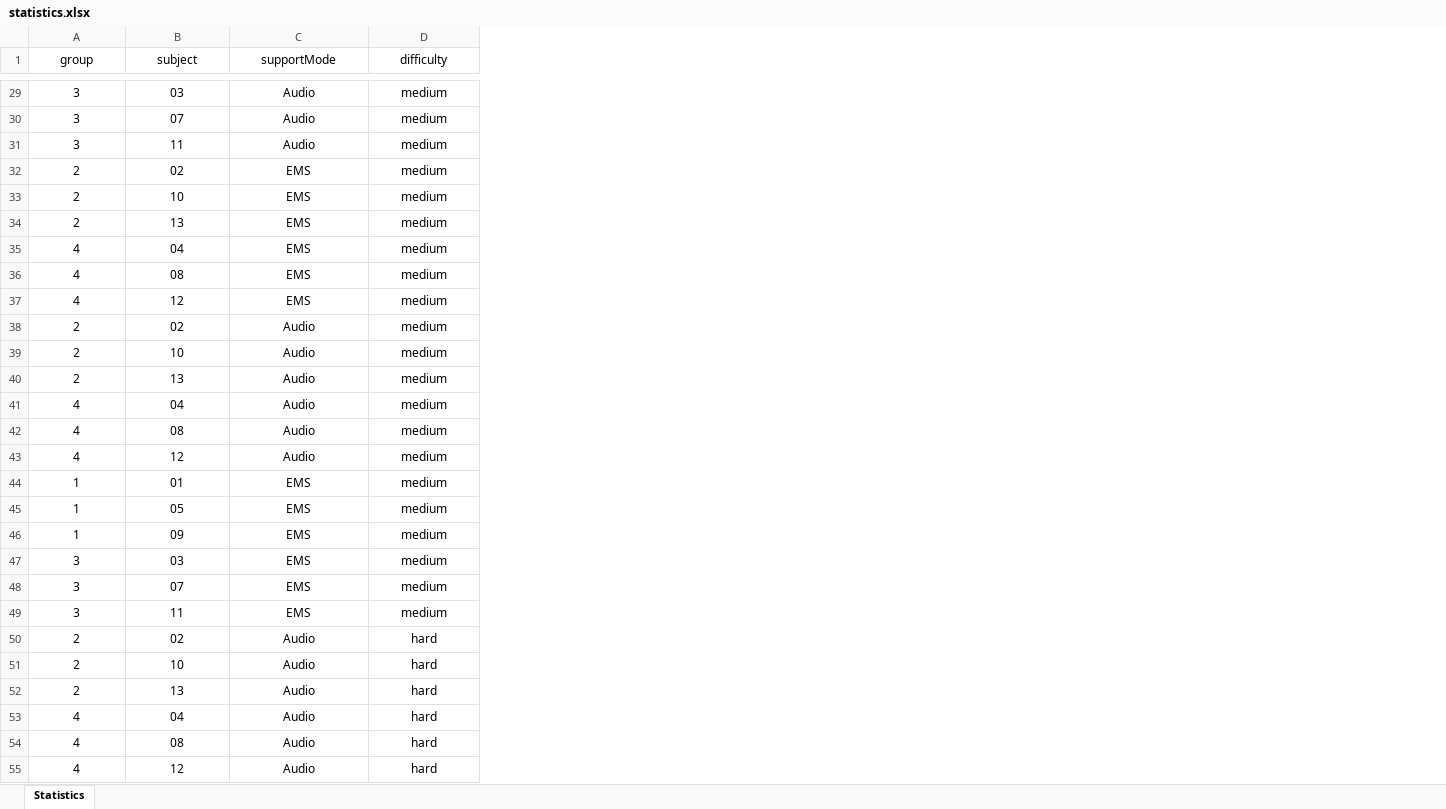
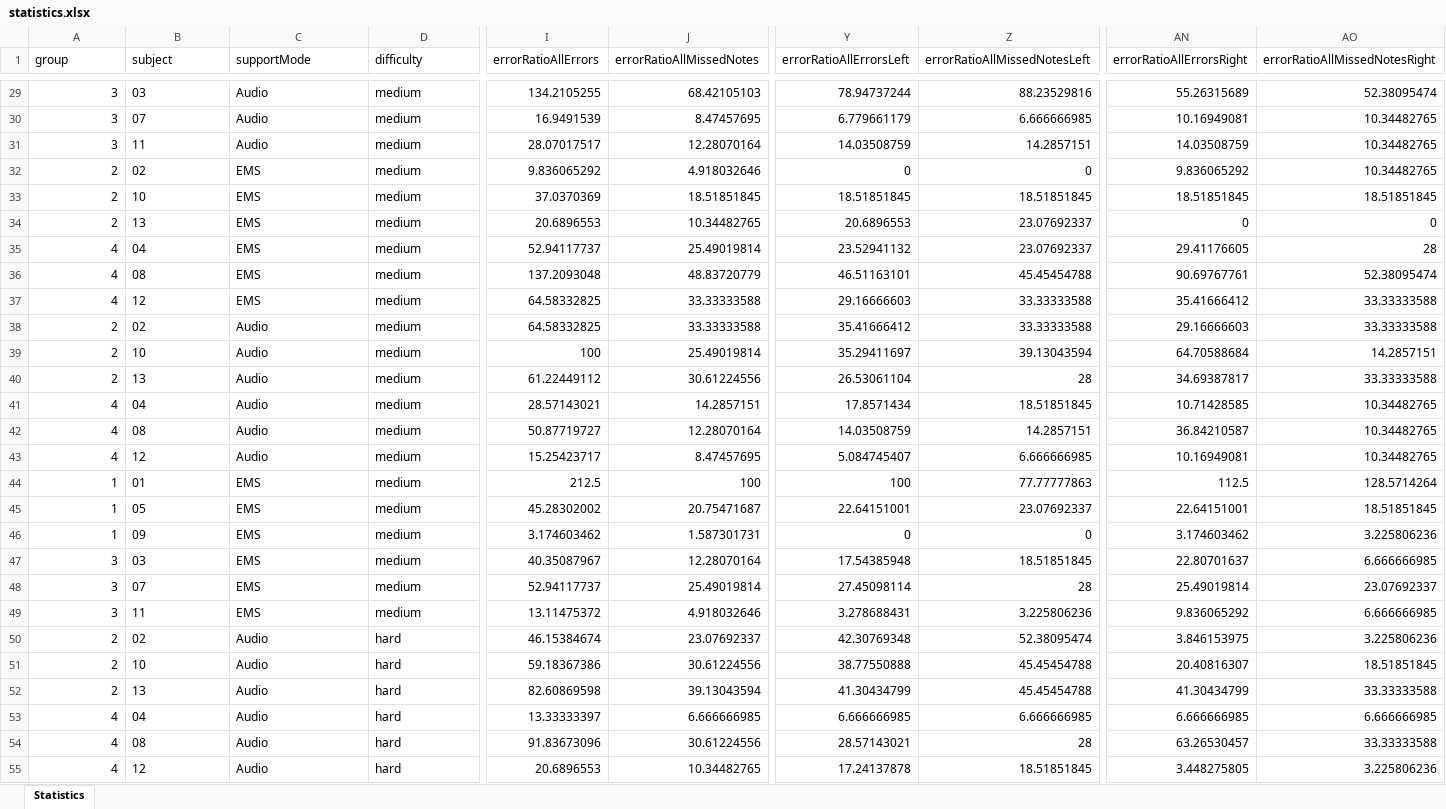
Before and after one commit to BurgJens/DrumStudyEMS, an Excel workbook: Desktop/logs/statistics.xlsx, sheet Statistics, drawn as a sheet; only a part is shown, gaps mark what is left out; values as stored, in another font and other column widths than the file's, no borders; the diff covers the shown part only; the diff names each change by its address in the sheet, - before the commit and + after, or states it on an @@ line.

```diff
--- a/Desktop/logs/statistics.xlsx (sheet Statistics)
+++ b/Desktop/logs/statistics.xlsx (sheet Statistics)
+column I (errorRatioAllErrors), rows 29-55: 134.2105255 | 16.9491539 | 28.07017517 | 9.836065292 | 37.0370369 | 20.6896553 | 52.94117737 | 137.2093048 | 64.58332825 | 64.58332825 | 100 | 61.22449112 | 28.57143021 | 50.87719727 | 15.25423717 | 212.5 | 45.28302002 | 3.174603462 | 40.35087967 | 52.94117737 | 13.11475372 | 46.15384674 | 59.18367386 | 82.60869598 | 13.33333397 | 91.83673096 | 20.6896553
+column J (errorRatioAllMissedNotes), rows 29-55: 68.42105103 | 8.47457695 | 12.28070164 | 4.918032646 | 18.51851845 | 10.34482765 | 25.49019814 | 48.83720779 | 33.33333588 | 33.33333588 | 25.49019814 | 30.61224556 | 14.2857151 | 12.28070164 | 8.47457695 | 100 | 20.75471687 | 1.587301731 | 12.28070164 | 25.49019814 | 4.918032646 | 23.07692337 | 30.61224556 | 39.13043594 | 6.666666985 | 30.61224556 | 10.34482765
+column Y (errorRatioAllErrorsLeft), rows 29-55: 78.94737244 | 6.779661179 | 14.03508759 | 0 | 18.51851845 | 20.6896553 | 23.52941132 | 46.51163101 | 29.16666603 | 35.41666412 | 35.29411697 | 26.53061104 | 17.8571434 | 14.03508759 | 5.084745407 | 100 | 22.64151001 | 0 | 17.54385948 | 27.45098114 | 3.278688431 | 42.30769348 | 38.77550888 | 41.30434799 | 6.666666985 | 28.57143021 | 17.24137878
+column Z (errorRatioAllMissedNotesLeft), rows 29-55: 88.23529816 | 6.666666985 | 14.2857151 | 0 | 18.51851845 | 23.07692337 | 23.07692337 | 45.45454788 | 33.33333588 | 33.33333588 | 39.13043594 | 28 | 18.51851845 | 14.2857151 | 6.666666985 | 77.77777863 | 23.07692337 | 0 | 18.51851845 | 28 | 3.225806236 | 52.38095474 | 45.45454788 | 45.45454788 | 6.666666985 | 28 | 18.51851845
+column AN (errorRatioAllErrorsRight), rows 29-55: 55.26315689 | 10.16949081 | 14.03508759 | 9.836065292 | 18.51851845 | 0 | 29.41176605 | 90.69767761 | 35.41666412 | 29.16666603 | 64.70588684 | 34.69387817 | 10.71428585 | 36.84210587 | 10.16949081 | 112.5 | 22.64151001 | 3.174603462 | 22.80701637 | 25.49019814 | 9.836065292 | 3.846153975 | 20.40816307 | 41.30434799 | 6.666666985 | 63.26530457 | 3.448275805
+column AO (errorRatioAllMissedNotesRight), rows 29-55: 52.38095474 | 10.34482765 | 10.34482765 | 10.34482765 | 18.51851845 | 0 | 28 | 52.38095474 | 33.33333588 | 33.33333588 | 14.2857151 | 33.33333588 | 10.34482765 | 10.34482765 | 10.34482765 | 128.5714264 | 18.51851845 | 3.225806236 | 6.666666985 | 23.07692337 | 6.666666985 | 3.225806236 | 18.51851845 | 33.33333588 | 6.666666985 | 33.33333588 | 3.225806236
-A1:D1 alignment: center
+A1:D1 alignment: left
-A29:A55 alignment: center
+A29:A55 alignment: right
-B29:D55 alignment: center
+B29:D55 alignment: left
```
Also changed, not shown: cell formats elsewhere in this sheet, 8 other files.
